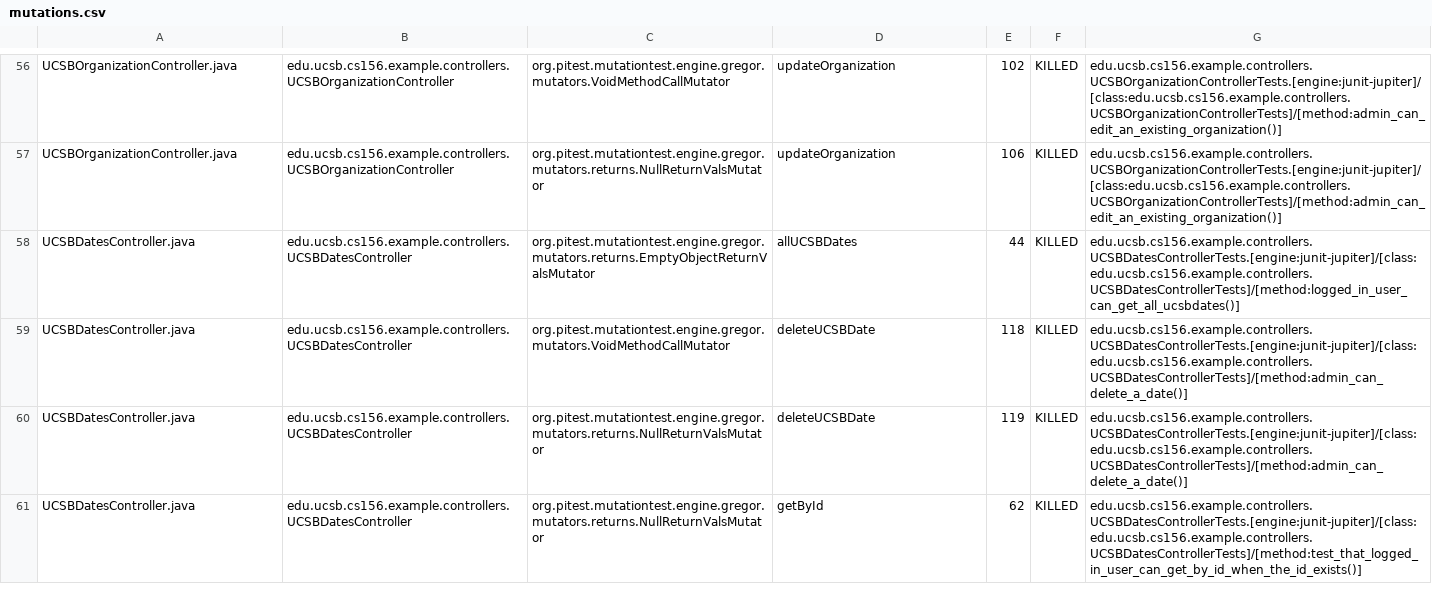
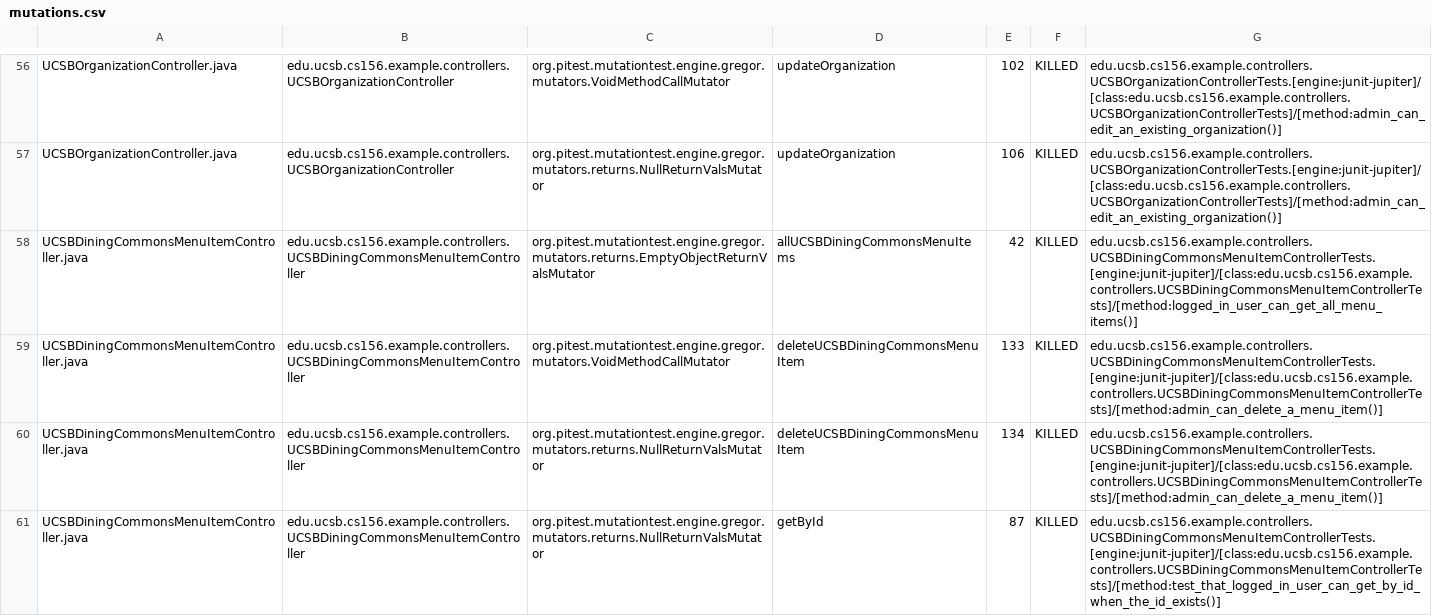
Before and after one commit to ucsb-cs156-f26/team01-f26-07, a CSV file: pitest/mutations.csv, drawn as a sheet; only a part is shown, gaps mark what is left out; the shorter side is filled out with more unchanged rows; the diff covers the shown part only.

Commit message:
Deploying to gh-pages from @ ucsb-cs156-f26/team01-f26-07@a46b8cbb1527ae15822f37b8653acbc861d1ac33 🚀

```diff
--- a/pitest/mutations.csv
+++ b/pitest/mutations.csv
@@ -57 +57,5 @@ UCSBOrganizationController.java,edu.ucsb.cs156.example.controllers.UCSBOrganizat
 UCSBOrganizationController.java,edu.ucsb.cs156.example.controllers.UCSBOrganizationController,org.pitest.mutationtest.engine.gregor.mutators.returns.NullReturnValsMutator,updateOrganization,106,KILLED,edu.ucsb.cs156.example.controllers.UCSBOrganizationControllerTests.[engine:junit-jupiter]/[class:edu.ucsb.cs156.example.controllers.UCSBOrganizationControllerTests]/[method:admin_can_edit_an_existing_organization()]
+UCSBDiningCommonsMenuItemController.java,edu.ucsb.cs156.example.controllers.UCSBDiningCommonsMenuItemController,org.pitest.mutationtest.engine.gregor.mutators.returns.EmptyObjectReturnValsMutator,allUCSBDiningCommonsMenuItems,42,KILLED,edu.ucsb.cs156.example.controllers.UCSBDiningCommonsMenuItemControllerTests.[engine:junit-jupiter]/[class:edu.ucsb.cs156.example.controllers.UCSBDiningCommonsMenuItemControllerTests]/[method:logged_in_user_can_get_all_menu_items()]
+UCSBDiningCommonsMenuItemController.java,edu.ucsb.cs156.example.controllers.UCSBDiningCommonsMenuItemController,org.pitest.mutationtest.engine.gregor.mutators.VoidMethodCallMutator,deleteUCSBDiningCommonsMenuItem,133,KILLED,edu.ucsb.cs156.example.controllers.UCSBDiningCommonsMenuItemControllerTests.[engine:junit-jupiter]/[class:edu.ucsb.cs156.example.controllers.UCSBDiningCommonsMenuItemControllerTests]/[method:admin_can_delete_a_menu_item()]
+UCSBDiningCommonsMenuItemController.java,edu.ucsb.cs156.example.controllers.UCSBDiningCommonsMenuItemController,org.pitest.mutationtest.engine.gregor.mutators.returns.NullReturnValsMutator,deleteUCSBDiningCommonsMenuItem,134,KILLED,edu.ucsb.cs156.example.controllers.UCSBDiningCommonsMenuItemControllerTests.[engine:junit-jupiter]/[class:edu.ucsb.cs156.example.controllers.UCSBDiningCommonsMenuItemControllerTests]/[method:admin_can_delete_a_menu_item()]
+UCSBDiningCommonsMenuItemController.java,edu.ucsb.cs156.example.controllers.UCSBDiningCommonsMenuItemController,org.pitest.mutationtest.engine.gregor.mutators.returns.NullReturnValsMutator,getById,87,KILLED,edu.ucsb.cs156.example.controllers.UCSBDiningCommonsMenuItemControllerTests.[engine:junit-jupiter]/[class:edu.ucsb.cs156.example.controllers.UCSBDiningCommonsMenuItemControllerTests]/[method:test_that_logged_in_user_can_get_by_id_when_the_id_exists()]
```
Also changed, not shown: 11 added rows, 7 removed rows and 2 edited cells elsewhere in this file, 23 other files.
